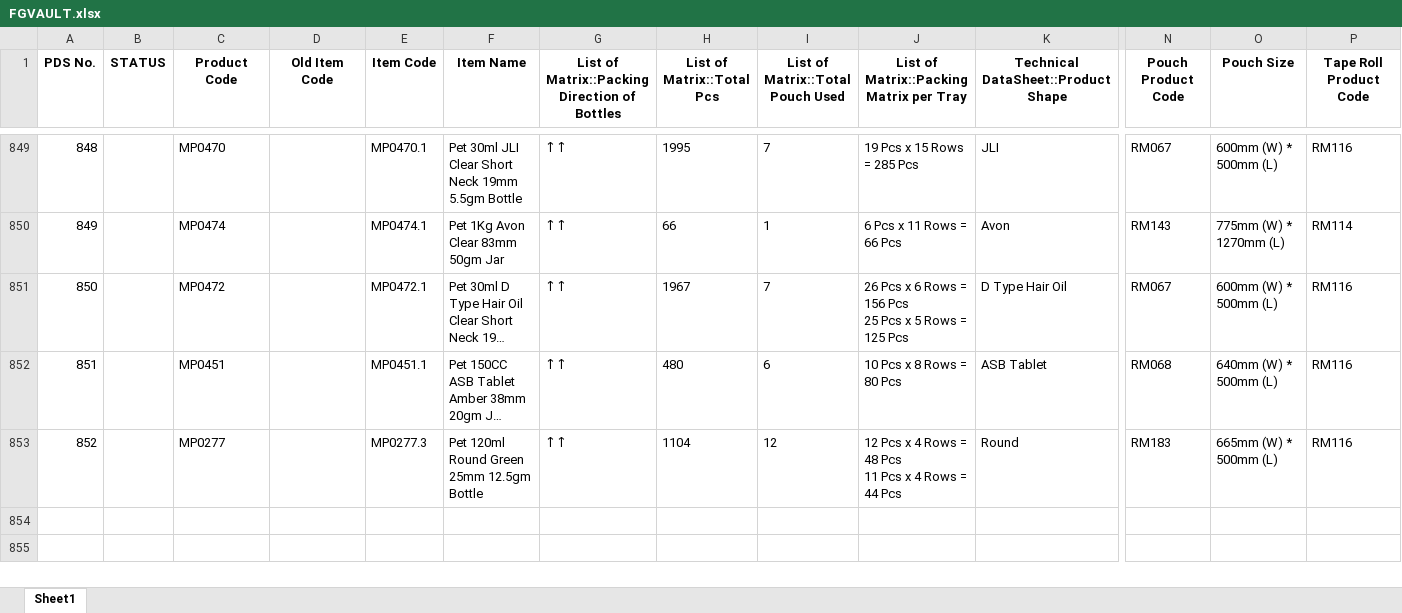
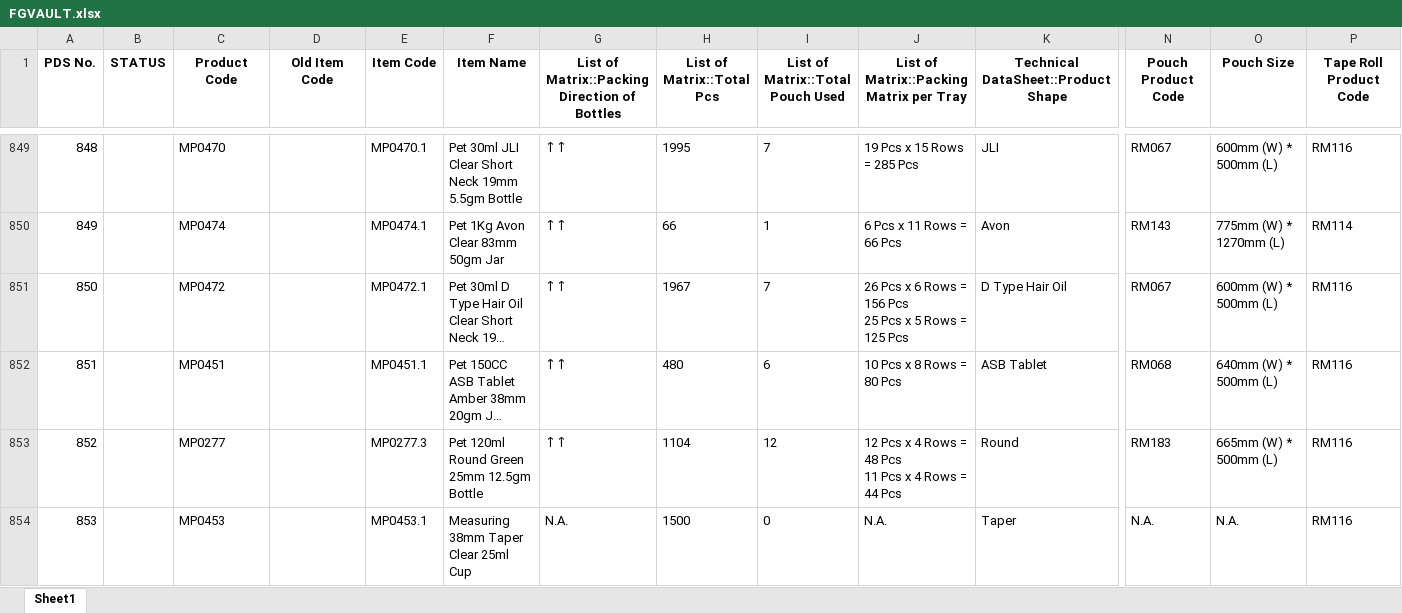
Before and after one commit to TeeJayDotCom/UniApp, an Excel workbook: FGVAULT.xlsx, sheet Sheet1, drawn as a sheet; only a part is shown, gaps mark what is left out; long unchanged cells end in …; values as stored, in another font and other column widths than the file's, no borders; table styles not drawn; rows hold the shown columns only; the diff names each change by its address in the sheet, - before the commit and + after, or states it on an @@ line.

Commit message:
Add files via upload

```diff
--- a/FGVAULT.xlsx (sheet Sheet1)
+++ b/FGVAULT.xlsx (sheet Sheet1)
+row 854: 853 |  | MP0453 |  | MP0453.1 | Measuring 38mm Taper Clear 25ml Cup | N.A. | 1500 | 0 | N.A. | Taper | N.A. | N.A. | RM116
```
